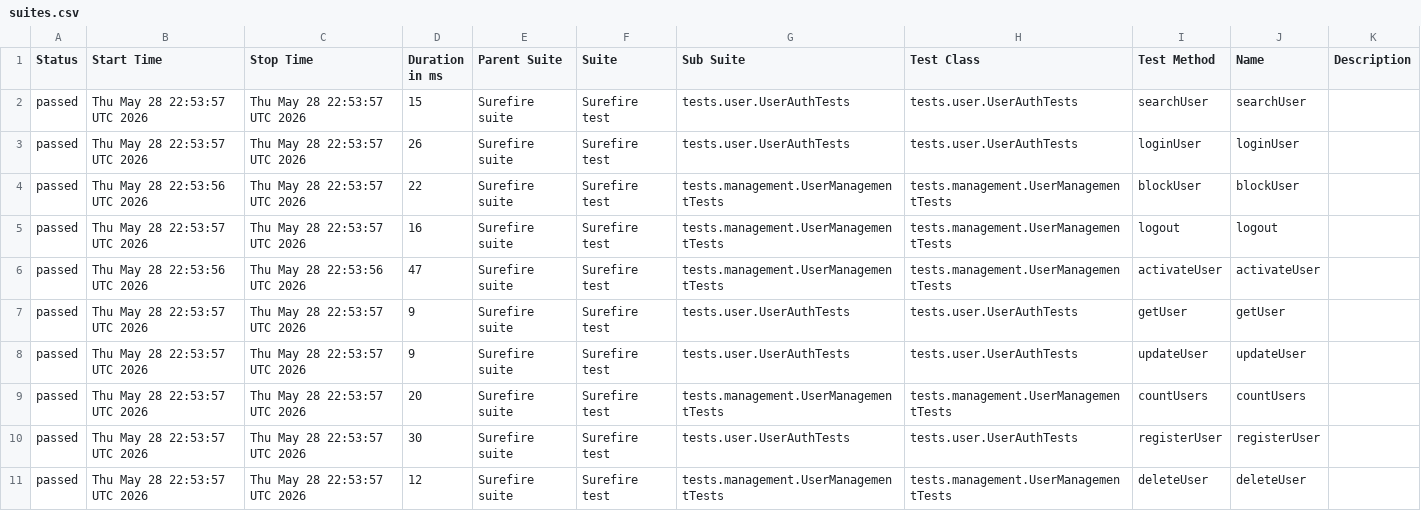
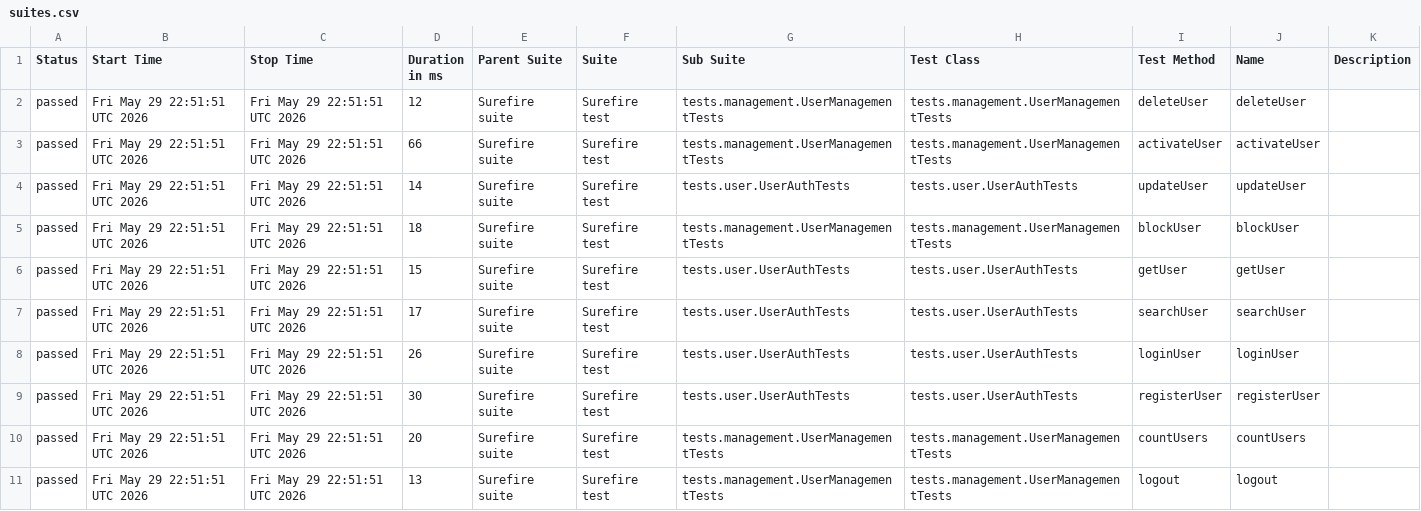
Before and after one commit to Ruturaj0861/user-restAssured, a CSV file: data/suites.csv, drawn as a sheet.

```diff
--- a/data/suites.csv
+++ b/data/suites.csv
@@ -1,11 +1,11 @@
 "Status","Start Time","Stop Time","Duration in ms","Parent Suite","Suite","Sub Suite","Test Class","Test Method","Name","Description"
-"passed","Thu May 28 22:53:57 UTC 2026","Thu May 28 22:53:57 UTC 2026","15","Surefire suite","Surefire test","tests.user.UserAuthTests","tests.user.UserAuthTests","searchUser","searchUser",""
-"passed","Thu May 28 22:53:57 UTC 2026","Thu May 28 22:53:57 UTC 2026","26","Surefire suite","Surefire test","tests.user.UserAuthTests","tests.user.UserAuthTests","loginUser","loginUser",""
-"passed","Thu May 28 22:53:56 UTC 2026","Thu May 28 22:53:57 UTC 2026","22","Surefire suite","Surefire test","tests.management.UserManagementTests","tests.management.UserManagementTests","blockUser","blockUser",""
-"passed","Thu May 28 22:53:57 UTC 2026","Thu May 28 22:53:57 UTC 2026","16","Surefire suite","Surefire test","tests.management.UserManagementTests","tests.management.UserManagementTests","logout","logout",""
-"passed","Thu May 28 22:53:56 UTC 2026","Thu May 28 22:53:56 UTC 2026","47","Surefire suite","Surefire test","tests.management.UserManagementTests","tests.management.UserManagementTests","activateUser","activateUser",""
-"passed","Thu May 28 22:53:57 UTC 2026","Thu May 28 22:53:57 UTC 2026","9","Surefire suite","Surefire test","tests.user.UserAuthTests","tests.user.UserAuthTests","getUser","getUser",""
-"passed","Thu May 28 22:53:57 UTC 2026","Thu May 28 22:53:57 UTC 2026","9","Surefire suite","Surefire test","tests.user.UserAuthTests","tests.user.UserAuthTests","updateUser","updateUser",""
-"passed","Thu May 28 22:53:57 UTC 2026","Thu May 28 22:53:57 UTC 2026","20","Surefire suite","Surefire test","tests.management.UserManagementTests","tests.management.UserManagementTests","countUsers","countUsers",""
-"passed","Thu May 28 22:53:57 UTC 2026","Thu May 28 22:53:57 UTC 2026","30","Surefire suite","Surefire test","tests.user.UserAuthTests","tests.user.UserAuthTests","registerUser","registerUser",""
-"passed","Thu May 28 22:53:57 UTC 2026","Thu May 28 22:53:57 UTC 2026","12","Surefire suite","Surefire test","tests.management.UserManagementTests","tests.management.UserManagementTests","deleteUser","deleteUser",""
+"passed","Fri May 29 22:51:51 UTC 2026","Fri May 29 22:51:51 UTC 2026","12","Surefire suite","Surefire test","tests.management.UserManagementTests","tests.management.UserManagementTests","deleteUser","deleteUser",""
+"passed","Fri May 29 22:51:51 UTC 2026","Fri May 29 22:51:51 UTC 2026","66","Surefire suite","Surefire test","tests.management.UserManagementTests","tests.management.UserManagementTests","activateUser","activateUser",""
+"passed","Fri May 29 22:51:51 UTC 2026","Fri May 29 22:51:51 UTC 2026","14","Surefire suite","Surefire test","tests.user.UserAuthTests","tests.user.UserAuthTests","updateUser","updateUser",""
+"passed","Fri May 29 22:51:51 UTC 2026","Fri May 29 22:51:51 UTC 2026","18","Surefire suite","Surefire test","tests.management.UserManagementTests","tests.management.UserManagementTests","blockUser","blockUser",""
+"passed","Fri May 29 22:51:51 UTC 2026","Fri May 29 22:51:51 UTC 2026","15","Surefire suite","Surefire test","tests.user.UserAuthTests","tests.user.UserAuthTests","getUser","getUser",""
+"passed","Fri May 29 22:51:51 UTC 2026","Fri May 29 22:51:51 UTC 2026","17","Surefire suite","Surefire test","tests.user.UserAuthTests","tests.user.UserAuthTests","searchUser","searchUser",""
+"passed","Fri May 29 22:51:51 UTC 2026","Fri May 29 22:51:51 UTC 2026","26","Surefire suite","Surefire test","tests.user.UserAuthTests","tests.user.UserAuthTests","loginUser","loginUser",""
+"passed","Fri May 29 22:51:51 UTC 2026","Fri May 29 22:51:51 UTC 2026","30","Surefire suite","Surefire test","tests.user.UserAuthTests","tests.user.UserAuthTests","registerUser","registerUser",""
+"passed","Fri May 29 22:51:51 UTC 2026","Fri May 29 22:51:51 UTC 2026","20","Surefire suite","Surefire test","tests.management.UserManagementTests","tests.management.UserManagementTests","countUsers","countUsers",""
+"passed","Fri May 29 22:51:51 UTC 2026","Fri May 29 22:51:51 UTC 2026","13","Surefire suite","Surefire test","tests.management.UserManagementTests","tests.management.UserManagementTests","logout","logout",""
```
Also changed, not shown: 34 other files.
